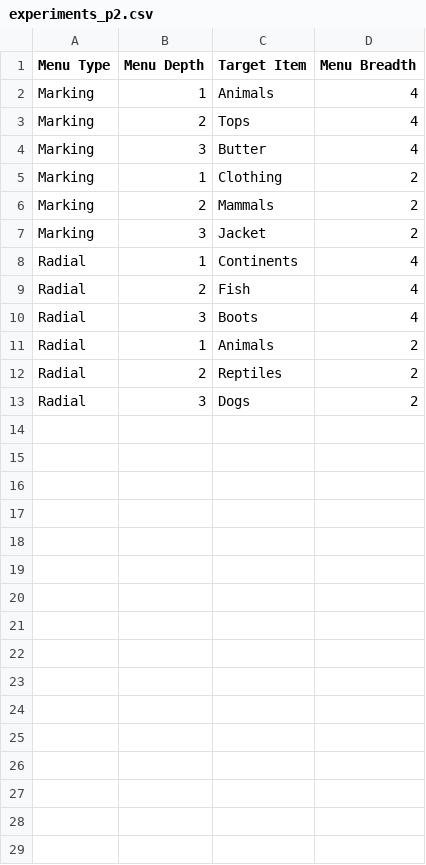
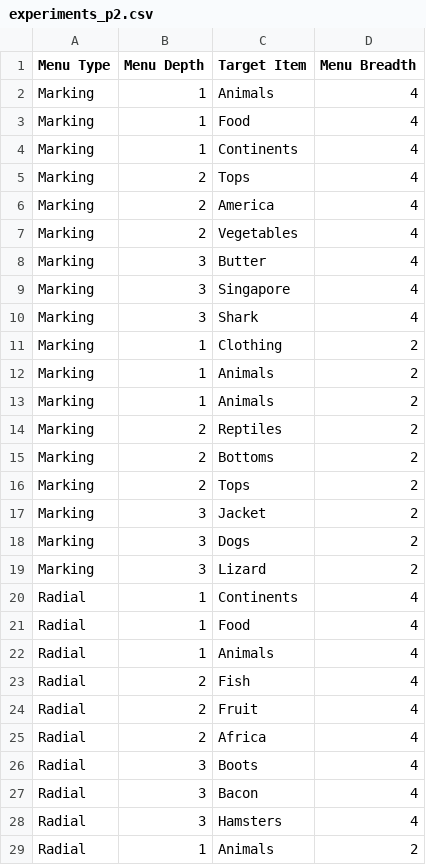
Before and after one commit to pzyu/pzyu.github.io, a CSV file: CS4249/data/experiments_p2.csv, drawn as a sheet; only a part is shown; the shorter side is filled out with more unchanged rows; the diff covers the shown part only.

```diff
--- a/CS4249/data/experiments_p2.csv
+++ b/CS4249/data/experiments_p2.csv
@@ -2,10 +2,28 @@ Menu Type,Menu Depth,Target Item,Menu Breadth
 Marking,1,Animals,4
+Marking,1,Food,4
+Marking,1,Continents,4
 Marking,2,Tops,4
+Marking,2,America,4
+Marking,2,Vegetables,4
 Marking,3,Butter,4
+Marking,3,Singapore,4
+Marking,3,Shark,4
 Marking,1,Clothing,2
-Marking,2,Mammals,2
+Marking,1,Animals,2
+Marking,1,Animals,2
+Marking,2,Reptiles,2
+Marking,2,Bottoms,2
+Marking,2,Tops,2
 Marking,3,Jacket,2
+Marking,3,Dogs,2
+Marking,3,Lizard,2
 Radial,1,Continents,4
+Radial,1,Food,4
+Radial,1,Animals,4
 Radial,2,Fish,4
+Radial,2,Fruit,4
+Radial,2,Africa,4
 Radial,3,Boots,4
+Radial,3,Bacon,4
+Radial,3,Hamsters,4
 Radial,1,Animals,2
```
Also changed, not shown: 6 added rows elsewhere in this file, CS4249/data/experiments_p1.csv, CS4249/data/experiments_p3.csv, 4 other files.
